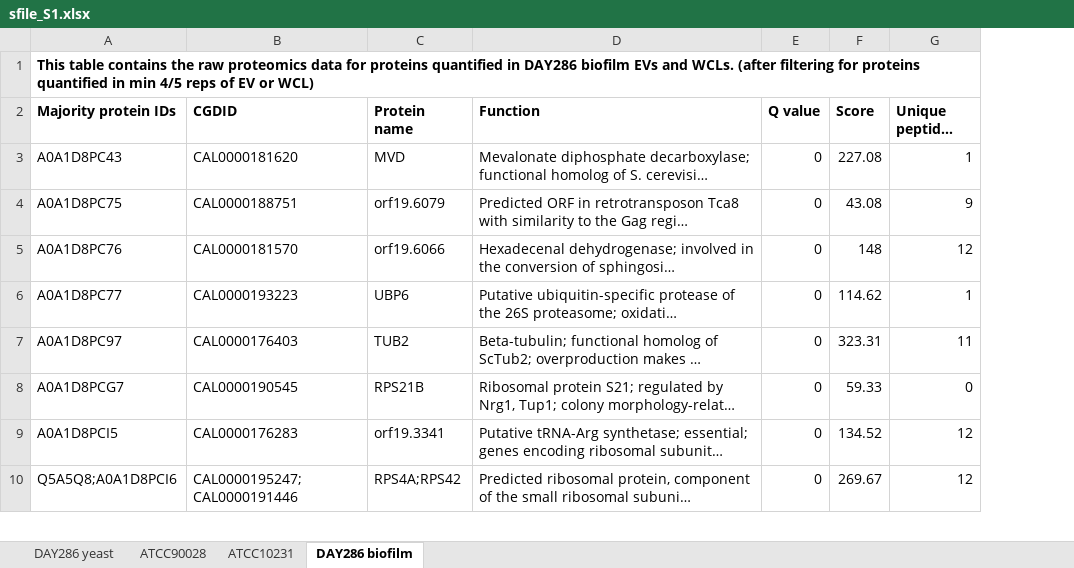
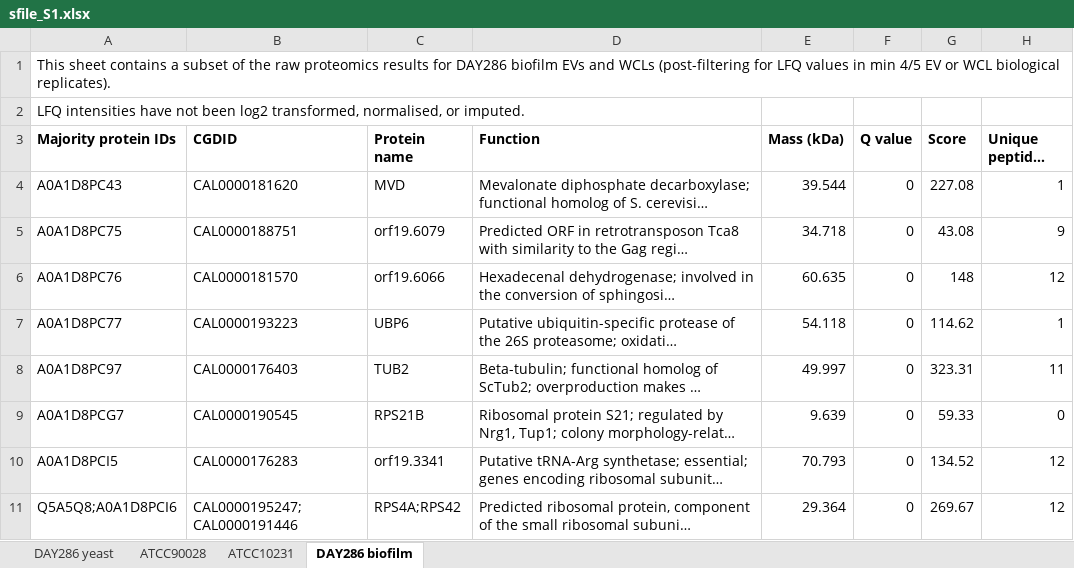
Before and after one commit to csdaw/candidaev, an Excel workbook: vignettes/supplement_files/sfile_S1.xlsx, sheet DAY286 biofilm, drawn as a sheet; only a part is shown; long unchanged cells end in …; values as stored, in another font and other column widths than the file's, no borders; addresses are those after the commit; rows hold the shown columns only; the diff names each change by its address in the sheet, - before the commit and + after, or states it on an @@ line.

```diff
--- a/vignettes/supplement_files/sfile_S1.xlsx (sheet DAY286 biofilm)
+++ b/vignettes/supplement_files/sfile_S1.xlsx (sheet DAY286 biofilm)
+column E (Mass (kDa)), rows 4-11: 39.544 | 34.718 | 60.635 | 54.118 | 49.997 | 9.639 | 70.793 | 29.364
-A1 (Majority protein IDs): This table contains the raw proteomics data for proteins quantified in DAY286 biofilm EVs and WCLs. (after filtering for proteins quantified in min 4/5 reps of EV or WCL)
+A1 (Majority protein IDs): This sheet contains a subset of the raw proteomics results for DAY286 biofilm EVs and WCLs (post-filtering for LFQ values in min 4/5 EV or WCL biological replicates).
-A1 bold: on
+A1 bold: off
+row 2: LFQ intensities have not been log2 transformed, normalised, or imputed.
```
Also changed, not shown: sheet DAY286 yeast, sheet ATCC10231, sheet ATCC90028, vignettes/supplement_files/sfile_S2.xlsx, vignettes/supplement_files/sfile_S3.xlsx, 7 other files.
